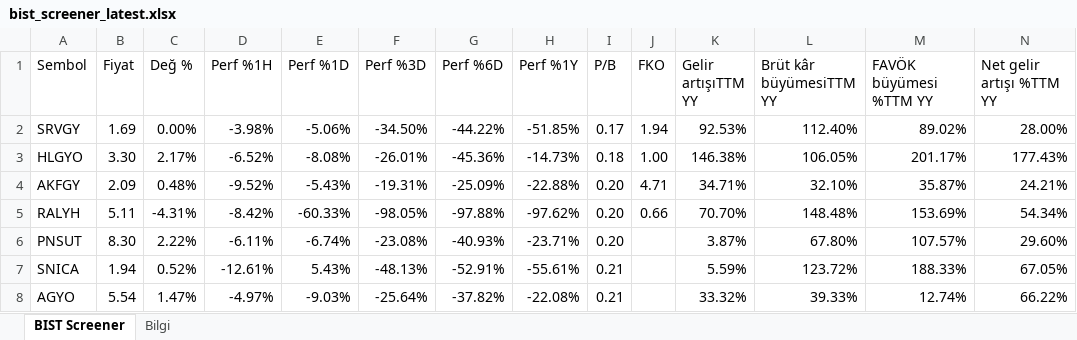
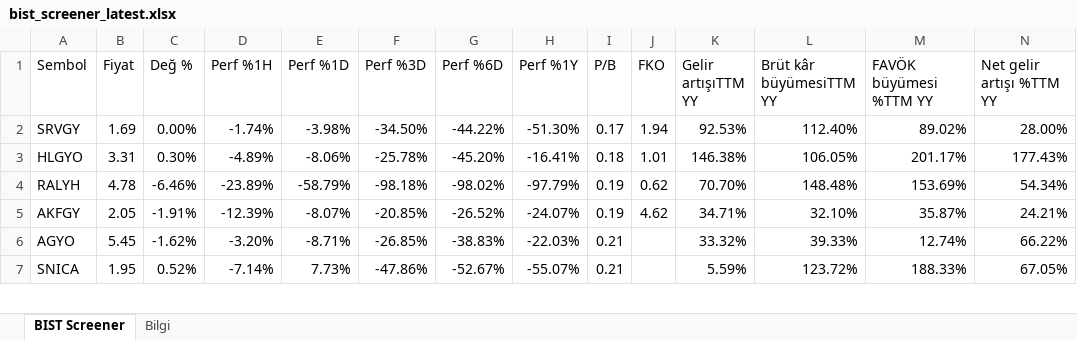
Before and after one commit to fkcengizhan-crypto/twhissefiltre, an Excel workbook: data/bist_screener_latest.xlsx, sheet BIST Screener, drawn as a sheet; only a part is shown; values as stored, in another font and other column widths than the file's, no cell formats; removed rows and columns are numbered as before the commit, all else as after; rows hold the shown columns only; the diff covers the shown part only; the diff names each change by its address in the sheet, - before the commit and + after, or states it on an @@ line.

```diff
--- a/data/bist_screener_latest.xlsx (sheet BIST Screener)
+++ b/data/bist_screener_latest.xlsx (sheet BIST Screener)
-D2 (Perf %1H): -3.98%
+D2 (Perf %1H): -1.74%
-E2 (Perf %1D): -5.06%
+E2 (Perf %1D): -3.98%
-H2 (Perf %1Y): -51.85%
+H2 (Perf %1Y): -51.30%
-B3 (Fiyat): 3.30
+B3 (Fiyat): 3.31
-C3 (Değ %): 2.17%
+C3 (Değ %): 0.30%
-D3 (Perf %1H): -6.52%
+D3 (Perf %1H): -4.89%
-E3 (Perf %1D): -8.08%
+E3 (Perf %1D): -8.06%
-F3 (Perf %3D): -26.01%
+F3 (Perf %3D): -25.78%
-G3 (Perf %6D): -45.36%
+G3 (Perf %6D): -45.20%
-H3 (Perf %1Y): -14.73%
+H3 (Perf %1Y): -16.41%
-J3 (FKO): 1.00
+J3 (FKO): 1.01
-row 4: AKFGY | 2.09 | 0.48% | -9.52% | -5.43% | -19.31% | -25.09% | -22.88% | 0.20 | 4.71 | 34.71% | 32.10% | 35.87% | 24.21%
-B4 (Fiyat): 5.11
+B4 (Fiyat): 4.78
-C4 (Değ %): -4.31%
+C4 (Değ %): -6.46%
-D4 (Perf %1H): -8.42%
+D4 (Perf %1H): -23.89%
-E4 (Perf %1D): -60.33%
+E4 (Perf %1D): -58.79%
-F4 (Perf %3D): -98.05%
+F4 (Perf %3D): -98.18%
-G4 (Perf %6D): -97.88%
+G4 (Perf %6D): -98.02%
-H4 (Perf %1Y): -97.62%
+H4 (Perf %1Y): -97.79%
-I4 (P/B): 0.20
+I4 (P/B): 0.19
-J4 (FKO): 0.66
+J4 (FKO): 0.62
-row 6: PNSUT | 8.30 | 2.22% | -6.11% | -6.74% | -23.08% | -40.93% | -23.71% | 0.20 |  | 3.87% | 67.80% | 107.57% | 29.60%
-row 7: SNICA | 1.94 | 0.52% | -12.61% | 5.43% | -48.13% | -52.91% | -55.61% | 0.21 |  | 5.59% | 123.72% | 188.33% | 67.05%
+row 5: AKFGY | 2.05 | -1.91% | -12.39% | -8.07% | -20.85% | -26.52% | -24.07% | 0.19 | 4.62 | 34.71% | 32.10% | 35.87% | 24.21%
-B6 (Fiyat): 5.54
+B6 (Fiyat): 5.45
-C6 (Değ %): 1.47%
+C6 (Değ %): -1.62%
-D6 (Perf %1H): -4.97%
+D6 (Perf %1H): -3.20%
-E6 (Perf %1D): -9.03%
+E6 (Perf %1D): -8.71%
-F6 (Perf %3D): -25.64%
+F6 (Perf %3D): -26.85%
-G6 (Perf %6D): -37.82%
+G6 (Perf %6D): -38.83%
-H6 (Perf %1Y): -22.08%
+H6 (Perf %1Y): -22.03%
+row 7: SNICA | 1.95 | 0.52% | -7.14% | 7.73% | -47.86% | -52.67% | -55.07% | 0.21 |  | 5.59% | 123.72% | 188.33% | 67.05%
```
Also changed, not shown: 35 added rows, 34 removed rows and 696 edited cells elsewhere in this sheet, sheet Bilgi, cell formats, 1 other file.
